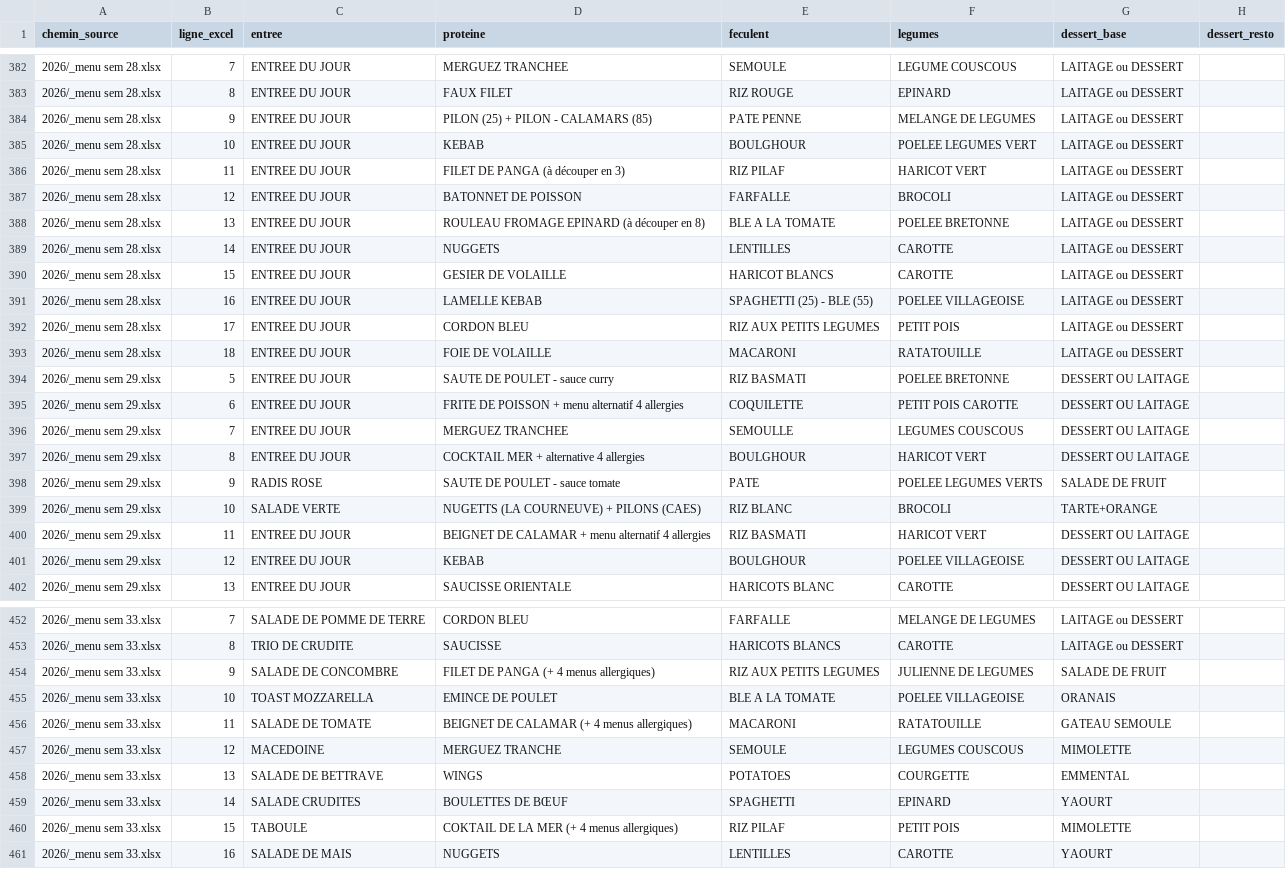
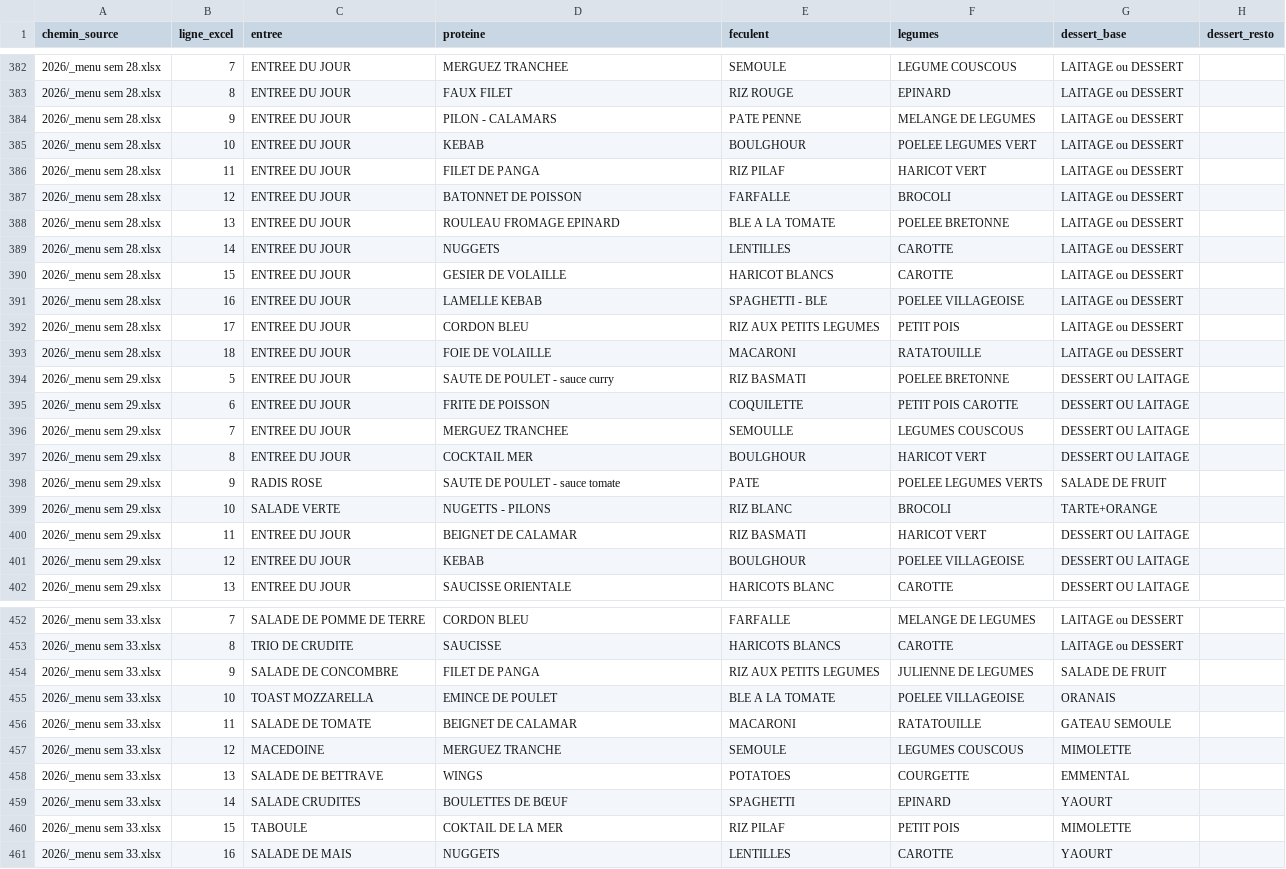
Before and after one commit to DineJ/IA_Asolidr, a CSV file: data/processed/historique_menus_2026.csv, drawn as a sheet; only a part is shown, gaps mark what is left out; the diff covers the shown part only.

```diff
--- a/data/processed/historique_menus_2026.csv
+++ b/data/processed/historique_menus_2026.csv
@@ -383,10 +383,10 @@
 2026/_menu sem 28.xlsx;8;ENTREE DU JOUR;FAUX FILET;RIZ ROUGE;EPINARD;LAITAGE ou DESSERT;
-2026/_menu sem 28.xlsx;9;ENTREE DU JOUR;PILON (25) + PILON - CALAMARS (85);PATE PENNE;MELANGE DE LEGUMES;LAITAGE ou DESSERT;
+2026/_menu sem 28.xlsx;9;ENTREE DU JOUR;PILON - CALAMARS;PATE PENNE;MELANGE DE LEGUMES;LAITAGE ou DESSERT;
 2026/_menu sem 28.xlsx;10;ENTREE DU JOUR;KEBAB;BOULGHOUR;POELEE LEGUMES VERT;LAITAGE ou DESSERT;
-2026/_menu sem 28.xlsx;11;ENTREE DU JOUR;FILET DE PANGA (à découper en 3);RIZ PILAF;HARICOT VERT;LAITAGE ou DESSERT;
+2026/_menu sem 28.xlsx;11;ENTREE DU JOUR;FILET DE PANGA;RIZ PILAF;HARICOT VERT;LAITAGE ou DESSERT;
 2026/_menu sem 28.xlsx;12;ENTREE DU JOUR;BATONNET DE POISSON;FARFALLE;BROCOLI;LAITAGE ou DESSERT;
-2026/_menu sem 28.xlsx;13;ENTREE DU JOUR;ROULEAU FROMAGE EPINARD (à découper en 8);BLE A LA TOMATE;POELEE BRETONNE;LAITAGE ou DESSERT;
+2026/_menu sem 28.xlsx;13;ENTREE DU JOUR;ROULEAU FROMAGE EPINARD;BLE A LA TOMATE;POELEE BRETONNE;LAITAGE ou DESSERT;
 2026/_menu sem 28.xlsx;14;ENTREE DU JOUR;NUGGETS;LENTILLES;CAROTTE;LAITAGE ou DESSERT;
 2026/_menu sem 28.xlsx;15;ENTREE DU JOUR;GESIER DE VOLAILLE;HARICOT BLANCS;CAROTTE;LAITAGE ou DESSERT;
-2026/_menu sem 28.xlsx;16;ENTREE DU JOUR;LAMELLE KEBAB;SPAGHETTI (25) - BLE (55);POELEE VILLAGEOISE;LAITAGE ou DESSERT;
+2026/_menu sem 28.xlsx;16;ENTREE DU JOUR;LAMELLE KEBAB;SPAGHETTI - BLE;POELEE VILLAGEOISE;LAITAGE ou DESSERT;
 2026/_menu sem 28.xlsx;17;ENTREE DU JOUR;CORDON BLEU;RIZ AUX PETITS LEGUMES;PETIT POIS;LAITAGE ou DESSERT;
@@ -394,8 +394,8 @@
 2026/_menu sem 29.xlsx;5;ENTREE DU JOUR;SAUTE DE POULET - sauce curry;RIZ BASMATI;POELEE BRETONNE;DESSERT OU LAITAGE;
-2026/_menu sem 29.xlsx;6;ENTREE DU JOUR;FRITE DE POISSON + menu alternatif 4 allergies;COQUILETTE;PETIT POIS CAROTTE;DESSERT OU LAITAGE;
+2026/_menu sem 29.xlsx;6;ENTREE DU JOUR;FRITE DE POISSON;COQUILETTE;PETIT POIS CAROTTE;DESSERT OU LAITAGE;
 2026/_menu sem 29.xlsx;7;ENTREE DU JOUR;MERGUEZ TRANCHEE;SEMOULLE;LEGUMES COUSCOUS;DESSERT OU LAITAGE;
-2026/_menu sem 29.xlsx;8;ENTREE DU JOUR;COCKTAIL MER + alternative 4 allergies;BOULGHOUR;HARICOT VERT;DESSERT OU LAITAGE;
+2026/_menu sem 29.xlsx;8;ENTREE DU JOUR;COCKTAIL MER;BOULGHOUR;HARICOT VERT;DESSERT OU LAITAGE;
 2026/_menu sem 29.xlsx;9;RADIS ROSE;SAUTE DE POULET - sauce tomate;PATE;POELEE LEGUMES VERTS;SALADE DE FRUIT;
-2026/_menu sem 29.xlsx;10;SALADE VERTE;NUGETTS (LA COURNEUVE) + PILONS (CAES);RIZ BLANC;BROCOLI;TARTE+ORANGE;
-2026/_menu sem 29.xlsx;11;ENTREE DU JOUR;BEIGNET DE CALAMAR + menu alternatif 4 allergies;RIZ BASMATI;HARICOT VERT;DESSERT OU LAITAGE;
+2026/_menu sem 29.xlsx;10;SALADE VERTE;NUGETTS - PILONS;RIZ BLANC;BROCOLI;TARTE+ORANGE;
+2026/_menu sem 29.xlsx;11;ENTREE DU JOUR;BEIGNET DE CALAMAR;RIZ BASMATI;HARICOT VERT;DESSERT OU LAITAGE;
 2026/_menu sem 29.xlsx;12;ENTREE DU JOUR;KEBAB;BOULGHOUR;POELEE VILLAGEOISE;DESSERT OU LAITAGE;
@@ -453,5 +453,5 @@
 2026/_menu sem 33.xlsx;8;TRIO DE CRUDITE;SAUCISSE;HARICOTS BLANCS;CAROTTE;LAITAGE ou DESSERT;
-2026/_menu sem 33.xlsx;9;SALADE DE CONCOMBRE;FILET DE PANGA (+ 4 menus allergiques);RIZ AUX PETITS LEGUMES;JULIENNE DE LEGUMES;SALADE DE FRUIT;
+2026/_menu sem 33.xlsx;9;SALADE DE CONCOMBRE;FILET DE PANGA;RIZ AUX PETITS LEGUMES;JULIENNE DE LEGUMES;SALADE DE FRUIT;
 2026/_menu sem 33.xlsx;10;TOAST MOZZARELLA;EMINCE DE POULET;BLE A LA TOMATE;POELEE VILLAGEOISE;ORANAIS;
-2026/_menu sem 33.xlsx;11;SALADE DE TOMATE;BEIGNET DE CALAMAR (+ 4 menus allergiques);MACARONI;RATATOUILLE;GATEAU SEMOULE;
+2026/_menu sem 33.xlsx;11;SALADE DE TOMATE;BEIGNET DE CALAMAR;MACARONI;RATATOUILLE;GATEAU SEMOULE;
 2026/_menu sem 33.xlsx;12;MACEDOINE;MERGUEZ TRANCHE;SEMOULE;LEGUMES COUSCOUS;MIMOLETTE;
@@ -459,3 +459,3 @@
 2026/_menu sem 33.xlsx;14;SALADE CRUDITES;BOULETTES DE BŒUF;SPAGHETTI;EPINARD;YAOURT;
-2026/_menu sem 33.xlsx;15;TABOULE;COKTAIL DE LA MER (+ 4 menus allergiques);RIZ PILAF;PETIT POIS;MIMOLETTE;
+2026/_menu sem 33.xlsx;15;TABOULE;COKTAIL DE LA MER;RIZ PILAF;PETIT POIS;MIMOLETTE;
 2026/_menu sem 33.xlsx;16;SALADE DE MAIS;NUGGETS;LENTILLES;CAROTTE;YAOURT;
```
Also changed, not shown: 25 edited cells elsewhere in this file, data/processed/historique_menus_2025.csv.
